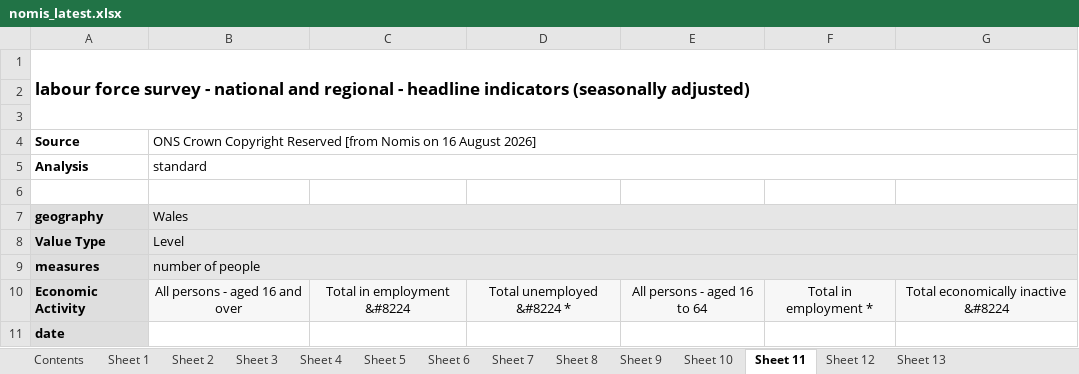
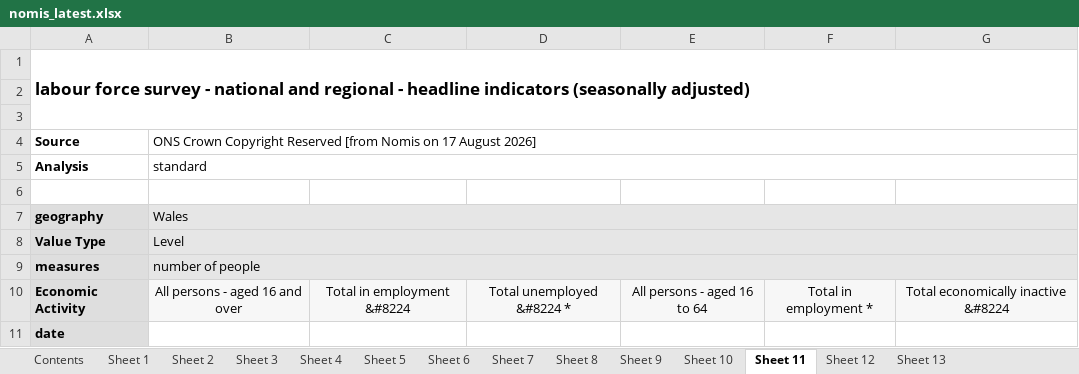
Before and after one commit to SGM-Econ/Regional-Labour-Market, an Excel workbook: data/nomis_latest.xlsx, sheet Sheet 11, drawn as a sheet; only a part is shown; values as stored, in another font and other column widths than the file's, no borders; charts and pictures not drawn; the diff names each change by its address in the sheet, - before the commit and + after, or states it on an @@ line.

```diff
--- a/data/nomis_latest.xlsx (sheet Sheet 11)
+++ b/data/nomis_latest.xlsx (sheet Sheet 11)
-B4: …Nomis on 16 August 2026]
+B4: …Nomis on 17 August 2026]
```
Also changed, not shown: sheet Contents, sheet Sheet 13, sheet Sheet 2, sheet Sheet 10, sheet Sheet 5, sheet Sheet 12, 7 more sheets.
